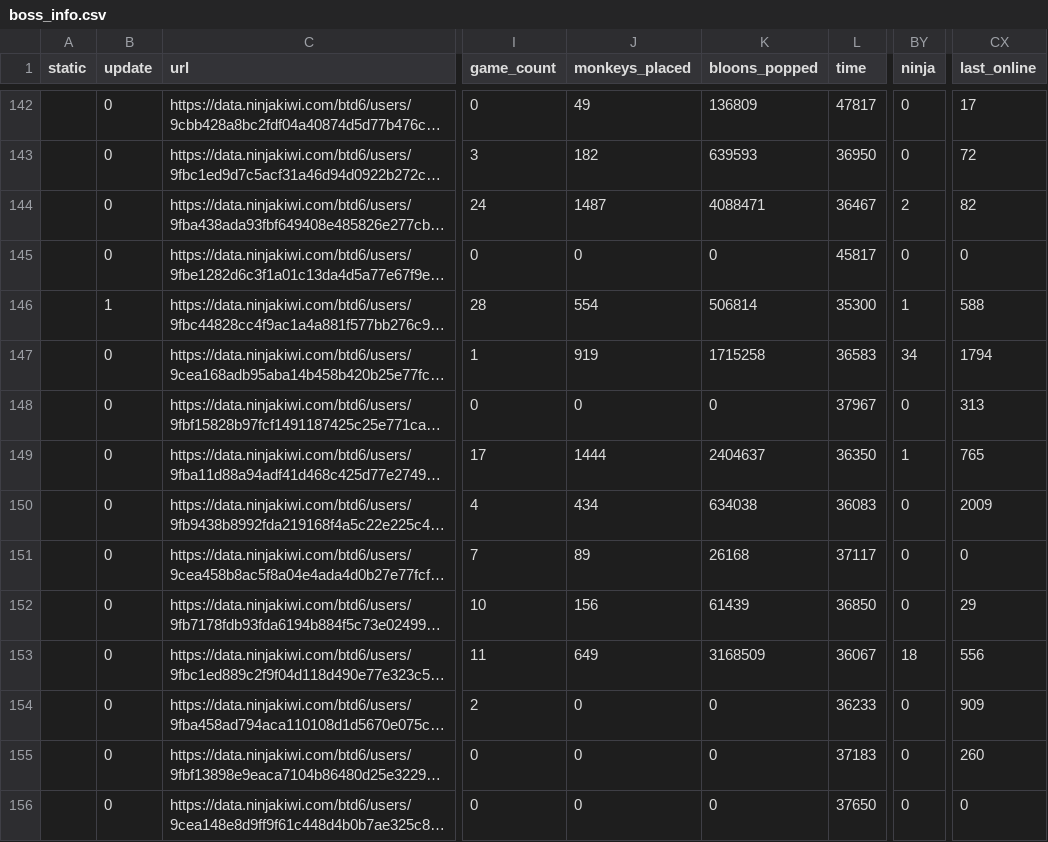
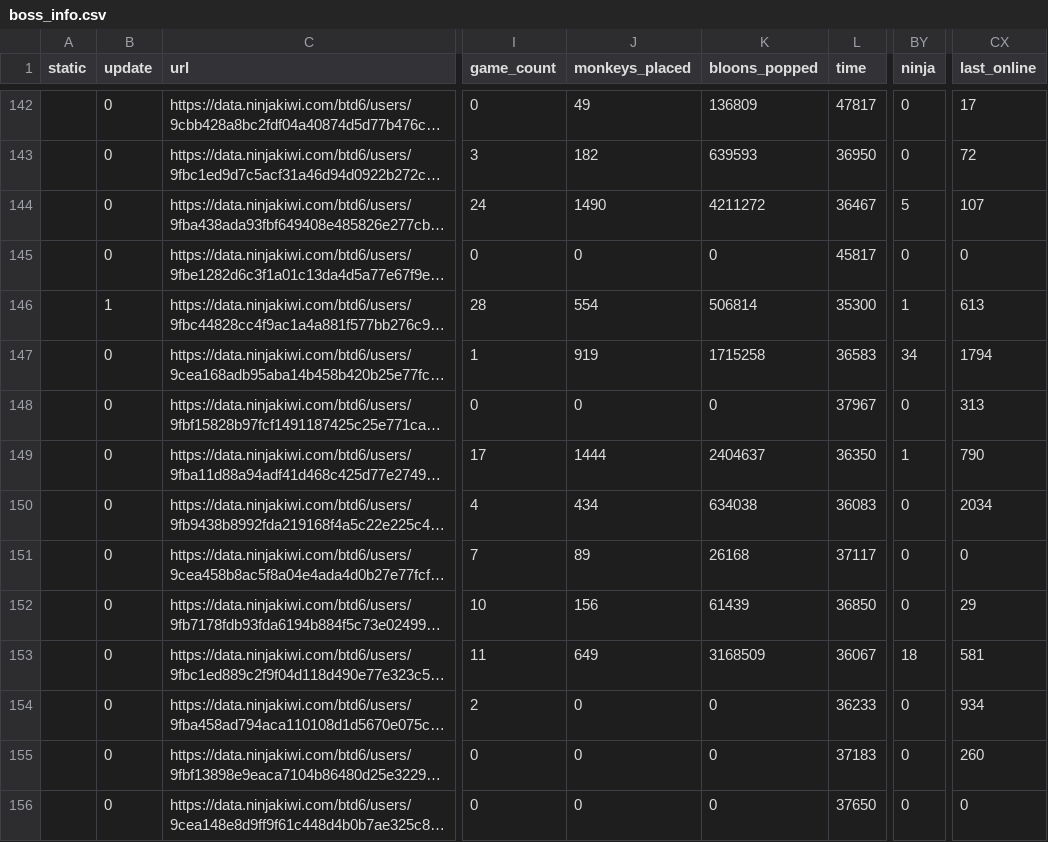
Before and after one commit to ducanup01/btd6boss, a CSV file: boss_info.csv, drawn as a sheet; only a part is shown, gaps mark what is left out; long unchanged cells end in …; the diff covers the shown part only; the diff names each change by its address in the sheet, - before the commit and + after, or states it on an @@ line.

```diff
--- a/boss_info.csv
+++ b/boss_info.csv
-J144 (monkeys_placed): 1487
+J144 (monkeys_placed): 1490
-K144 (bloons_popped): 4088471
+K144 (bloons_popped): 4211272
-BY144 (ninja): 2
+BY144 (ninja): 5
-CX144 (last_online): 82
+CX144 (last_online): 107
-CX146 (last_online): 588
+CX146 (last_online): 613
-CX149 (last_online): 765
+CX149 (last_online): 790
-CX150 (last_online): 2009
+CX150 (last_online): 2034
-CX153 (last_online): 556
+CX153 (last_online): 581
-CX154 (last_online): 909
+CX154 (last_online): 934
```
Also changed, not shown: 38 edited cells elsewhere in this file, boss_elite_info.csv.
